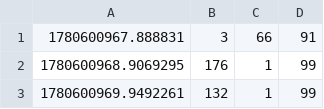
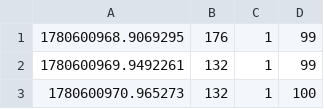
Before and after one commit to aerimili/Sistema-de-Monitoreo-y-Detecci-n-de-ataques-DDoS-en-Redes-Industriales-utilizando-FPGA-Nexys-Video, a CSV file: datos_normales.csv, drawn as a sheet; only a part is shown; the shorter side is filled out with more unchanged rows.

```diff
--- a/datos_normales.csv
+++ b/datos_normales.csv
@@ -1,2 +1 @@
-1780600967.888831,3,66,91
 1780600968.9069295,176,1,99
```
Also changed, not shown: 9 other files.
